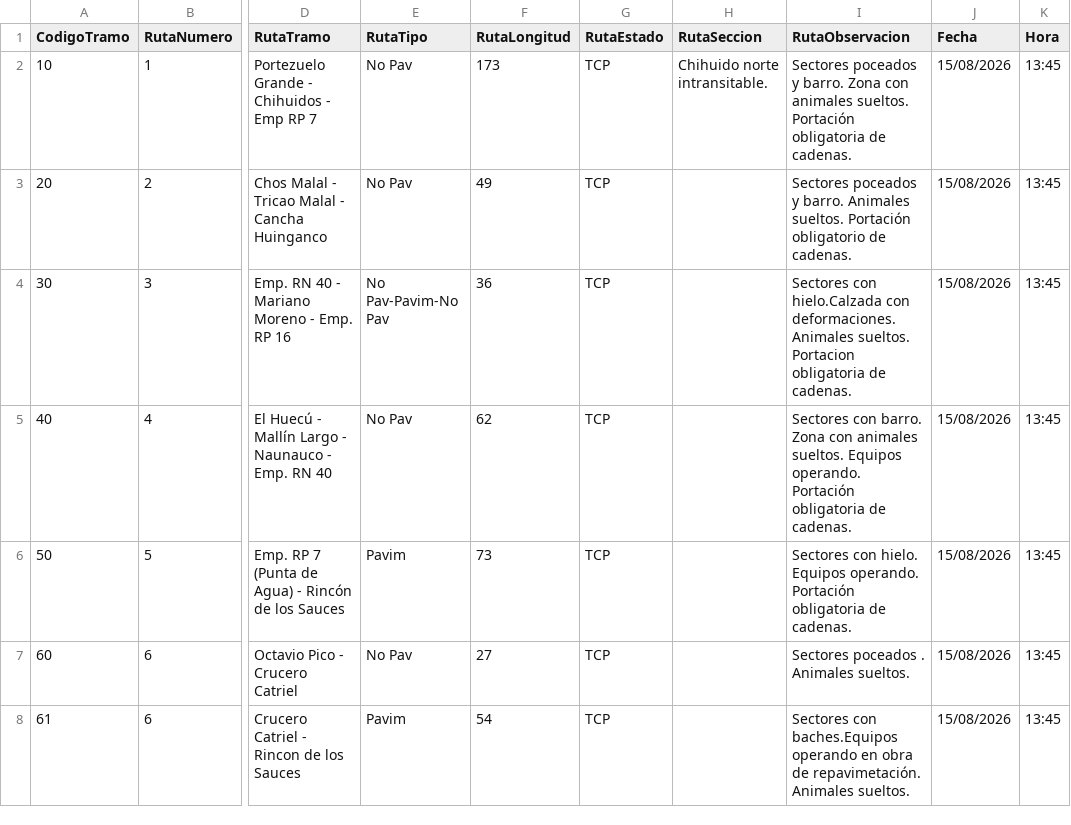
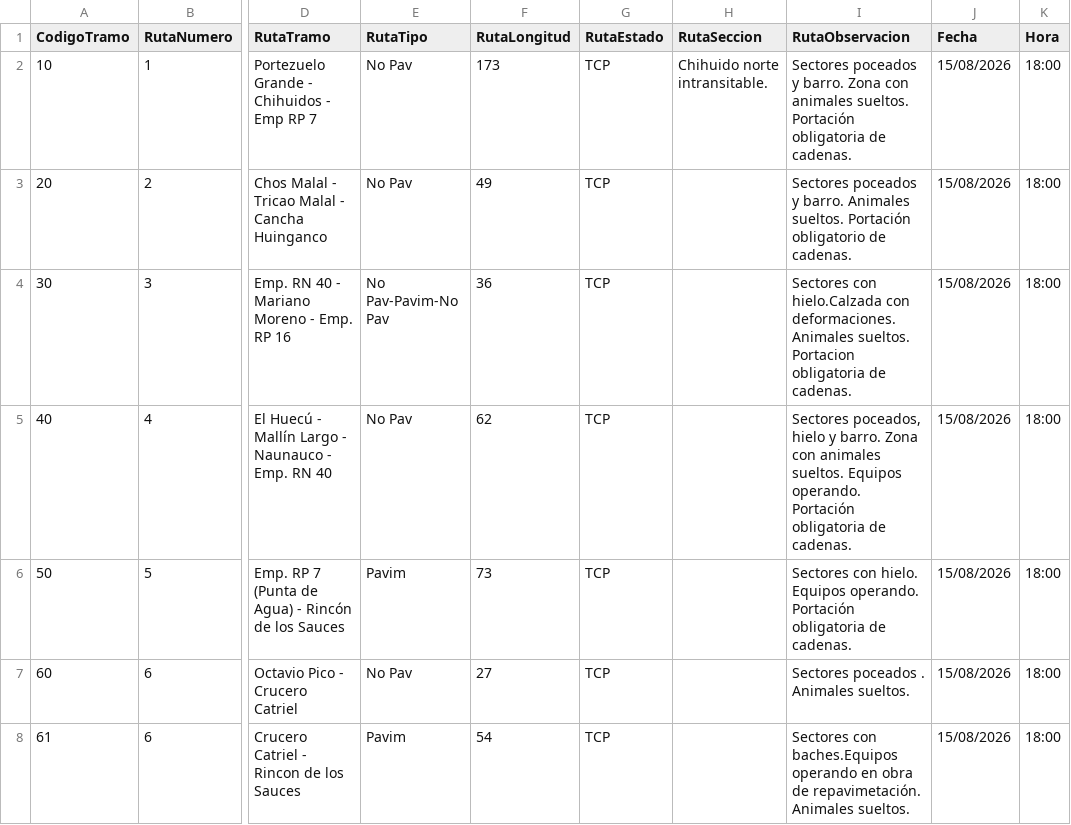
Before and after one commit to gustavocalquin/monitor_rutas_neuquen, a CSV file: cache/ParteDiario.csv, drawn as a sheet; only a part is shown, gaps mark what is left out; the diff covers the shown part only; the diff names each change by its address in the sheet, - before the commit and + after, or states it on an @@ line.

```diff
--- a/cache/ParteDiario.csv
+++ b/cache/ParteDiario.csv
-K2:K8 (Hora): 13:45
+K2:K8 (Hora): 18:00
-I5 (RutaObservacion): Sectores con barro. Zona…
+I5 (RutaObservacion): Sectores poceados, hielo y barro. Zona…
```
Also changed, not shown: 105 edited cells elsewhere in this file.
